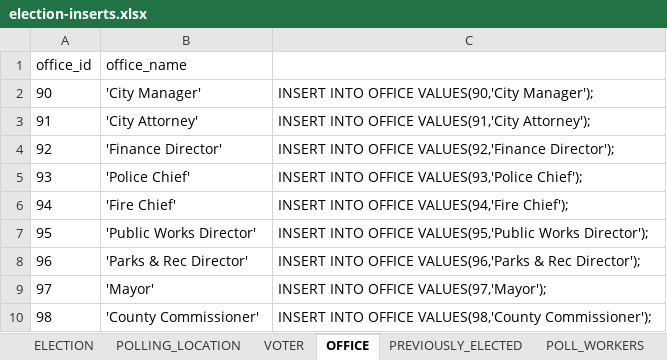
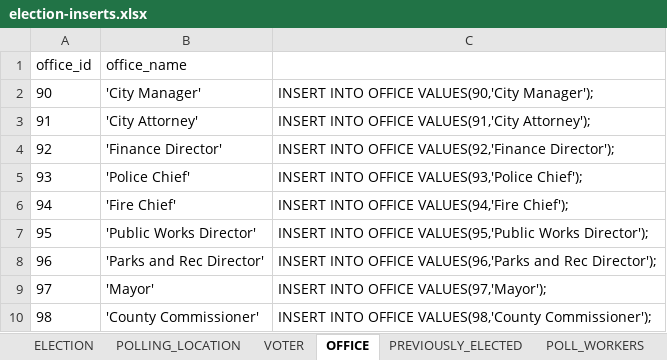
Before and after one commit to clarehmorris/databaseproject, an Excel workbook: election/src/main/resources/election-inserts.xlsx, sheet OFFICE, drawn as a sheet; values as stored, in another font and other column widths than the file's, no borders; the diff names each change by its address in the sheet, - before the commit and + after, or states it on an @@ line.

```diff
--- a/election/src/main/resources/election-inserts.xlsx (sheet OFFICE)
+++ b/election/src/main/resources/election-inserts.xlsx (sheet OFFICE)
-B8 (office_name): 'Parks & Rec Director'
+B8 (office_name): 'Parks and Rec Director'
-C8: …OFFICE VALUES(96,'Parks & Rec Director');
+C8: …OFFICE VALUES(96,'Parks and Rec Director');
```
Also changed, not shown: sheet VOTER, sheet CANDIDATES, sheet POLL_WORKERS, sheet PREVIOUSLY_ELECTED, sheet POLLING_LOCATION, other sheet tabs, 1 other file.
